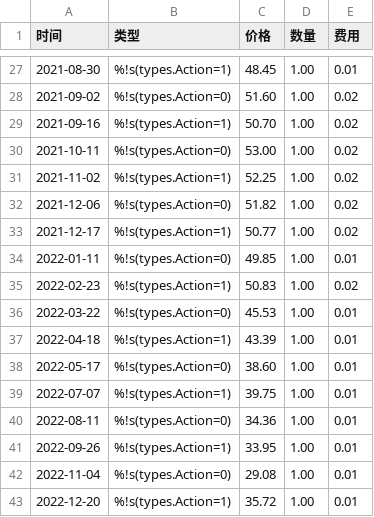
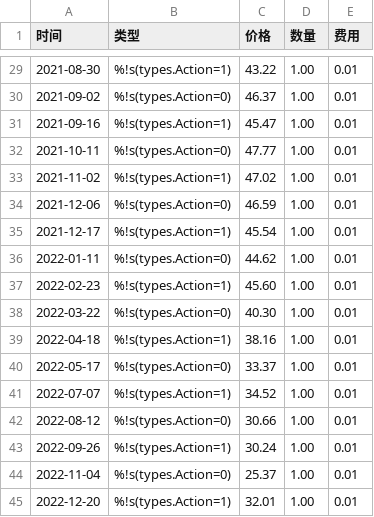
Before and after one commit to tina2elva/Stock_BackTester, a CSV file: cmb_MACD_trades.csv, drawn as a sheet; only a part is shown, gaps mark what is left out; the diff covers the shown part only.

```diff
--- a/cmb_MACD_trades.csv
+++ b/cmb_MACD_trades.csv
@@ -27,17 +29,17 @@
-2021-08-30,%!s(types.Action=1),48.45,1.00,0.01
-2021-09-02,%!s(types.Action=0),51.60,1.00,0.02
-2021-09-16,%!s(types.Action=1),50.70,1.00,0.02
-2021-10-11,%!s(types.Action=0),53.00,1.00,0.02
-2021-11-02,%!s(types.Action=1),52.25,1.00,0.02
-2021-12-06,%!s(types.Action=0),51.82,1.00,0.02
-2021-12-17,%!s(types.Action=1),50.77,1.00,0.02
-2022-01-11,%!s(types.Action=0),49.85,1.00,0.01
-2022-02-23,%!s(types.Action=1),50.83,1.00,0.02
-2022-03-22,%!s(types.Action=0),45.53,1.00,0.01
-2022-04-18,%!s(types.Action=1),43.39,1.00,0.01
-2022-05-17,%!s(types.Action=0),38.60,1.00,0.01
-2022-07-07,%!s(types.Action=1),39.75,1.00,0.01
-2022-08-11,%!s(types.Action=0),34.36,1.00,0.01
-2022-09-26,%!s(types.Action=1),33.95,1.00,0.01
-2022-11-04,%!s(types.Action=0),29.08,1.00,0.01
-2022-12-20,%!s(types.Action=1),35.72,1.00,0.01
+2021-08-30,%!s(types.Action=1),43.22,1.00,0.01
+2021-09-02,%!s(types.Action=0),46.37,1.00,0.01
+2021-09-16,%!s(types.Action=1),45.47,1.00,0.01
+2021-10-11,%!s(types.Action=0),47.77,1.00,0.01
+2021-11-02,%!s(types.Action=1),47.02,1.00,0.01
+2021-12-06,%!s(types.Action=0),46.59,1.00,0.01
+2021-12-17,%!s(types.Action=1),45.54,1.00,0.01
+2022-01-11,%!s(types.Action=0),44.62,1.00,0.01
+2022-02-23,%!s(types.Action=1),45.60,1.00,0.01
+2022-03-22,%!s(types.Action=0),40.30,1.00,0.01
+2022-04-18,%!s(types.Action=1),38.16,1.00,0.01
+2022-05-17,%!s(types.Action=0),33.37,1.00,0.01
+2022-07-07,%!s(types.Action=1),34.52,1.00,0.01
+2022-08-12,%!s(types.Action=0),30.66,1.00,0.01
+2022-09-26,%!s(types.Action=1),30.24,1.00,0.01
+2022-11-04,%!s(types.Action=0),25.37,1.00,0.01
+2022-12-20,%!s(types.Action=1),32.01,1.00,0.01
```
Also changed, not shown: 2 added rows and 34 edited cells elsewhere in this file, 11 other files.
